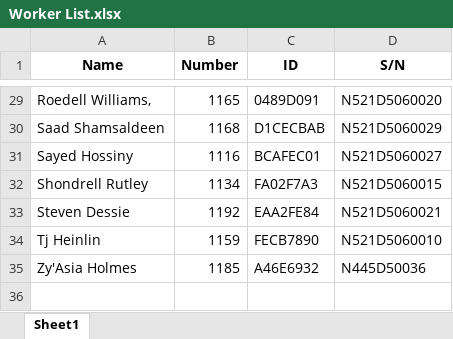
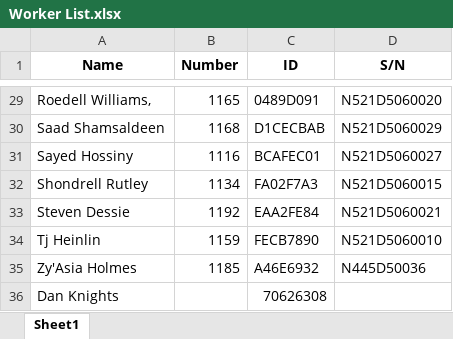
Before and after one commit to JieXiong0111/TimeData_Processing, an Excel workbook: Worker List.xlsx, sheet Sheet1, drawn as a sheet; only a part is shown, gaps mark what is left out; values as stored, in another font and other column widths than the file's, no borders; table styles not drawn; the diff names each change by its address in the sheet, - before the commit and + after, or states it on an @@ line.

Commit message:
Add files via upload

```diff
--- a/Worker List.xlsx (sheet Sheet1)
+++ b/Worker List.xlsx (sheet Sheet1)
+row 36: Dan Knights |  | 70626308
```
